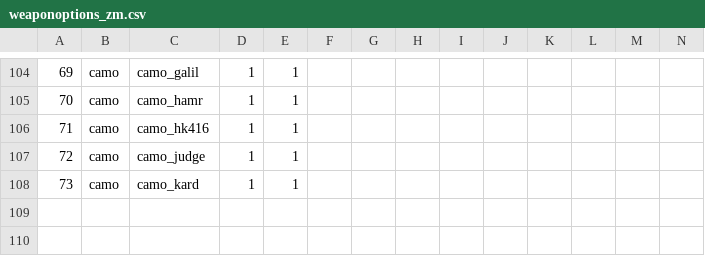
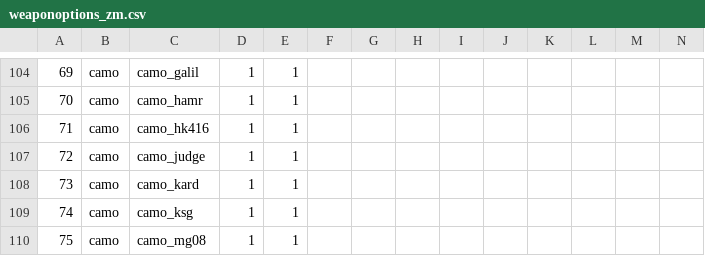
Before and after one commit to Fraaagaaa/Animated-Camos-BO2, a CSV file: mp/weaponoptions_zm.csv, drawn as a sheet; only a part is shown, gaps mark what is left out; rows hold the shown columns only; the diff names each change by its address in the sheet, - before the commit and + after, or states it on an @@ line.

```diff
--- a/mp/weaponoptions_zm.csv
+++ b/mp/weaponoptions_zm.csv
+row 109: 74 | camo | camo_ksg | 1 | 1
+row 110: 75 | camo | camo_mg08 | 1 | 1
```
Also changed, not shown: 12 other files.
